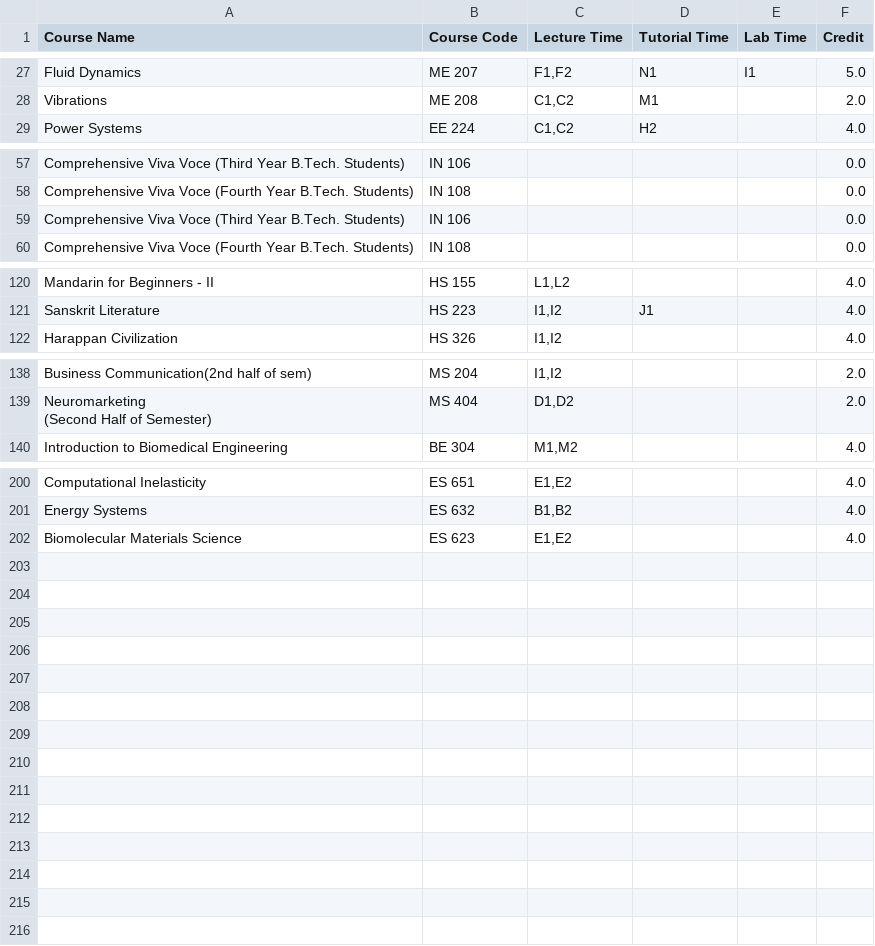
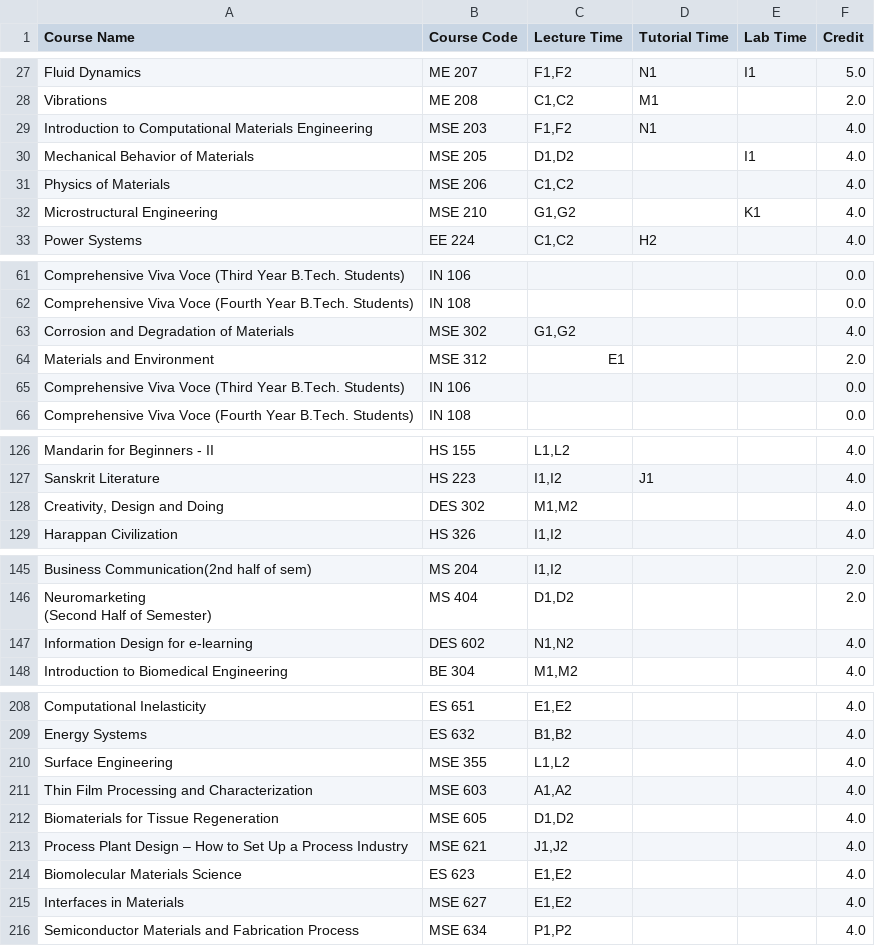
Before and after one commit to Naveen-Pal/timetable_2024-25, a CSV file: Updated_Processed_Timetable.csv, drawn as a sheet; only a part is shown, gaps mark what is left out; the diff covers the shown part only.

```diff
--- a/Updated_Processed_Timetable.csv
+++ b/Updated_Processed_Timetable.csv
@@ -28,2 +30,6 @@ Fluid Dynamics,ME 207,"F1,F2",N1,I1,5.0
 Vibrations,ME 208,"C1,C2",M1,,2.0
+Introduction to Computational Materials Engineering,MSE 203,"F1,F2",N1,,4.0
+Mechanical Behavior of Materials,MSE 205,"D1,D2",,I1,4.0
+Physics of Materials,MSE 206,"C1,C2",,,4.0
+Microstructural Engineering,MSE 210,"G1,G2",,K1,4.0
 Power Systems,EE 224,"C1,C2",H2,,4.0
@@ -58,2 +64,4 @@ Comprehensive Viva Voce (Third Year B.Tech. Students),IN 106,,,,0.0
 Comprehensive Viva Voce (Fourth Year B.Tech. Students),IN 108,,,,0.0
+Corrosion and Degradation of Materials,MSE 302,"G1,G2",,,4.0
+Materials and Environment,MSE 312,E1,,,2.0
 Comprehensive Viva Voce (Third Year B.Tech. Students),IN 106,,,,0.0
@@ -121,2 +129,3 @@ Mandarin for Beginners - II,HS 155,"L1,L2",,,4.0
 Sanskrit Literature,HS 223,"I1,I2",J1,,4.0
+"Creativity, Design and Doing",DES 302,"M1,M2",,,4.0
 Harappan Civilization,HS 326,"I1,I2",,,4.0
@@ -141,2 +150,3 @@ Business Communication(2nd half of sem),MS 204,"I1,I2",,,2.0
 (Second Half of Semester)",MS 404,"D1,D2",,,2.0
+Information Design for e-learning,DES 602,"N1,N2",,,4.0
 Introduction to Biomedical Engineering,BE 304,"M1,M2",,,4.0
@@ -203,2 +213,8 @@ Computational Inelasticity,ES 651,"E1,E2",,,4.0
 Energy Systems,ES 632,"B1,B2",,,4.0
+Surface Engineering,MSE 355,"L1,L2",,,4.0
+Thin Film Processing and Characterization,MSE 603,"A1,A2",,,4.0
+Biomaterials for Tissue Regeneration,MSE 605,"D1,D2",,,4.0
+Process Plant Design – How to Set Up a Process Industry,MSE 621,"J1,J2",,,4.0
 Biomolecular Materials Science,ES 623,"E1,E2",,,4.0
+Interfaces in Materials,MSE 627,"E1,E2",,,4.0
+Semiconductor Materials and Fabrication Process,MSE 634,"P1,P2",,,4.0
```
Also changed, not shown: 1 edited cell elsewhere in this file, 4 other files.
